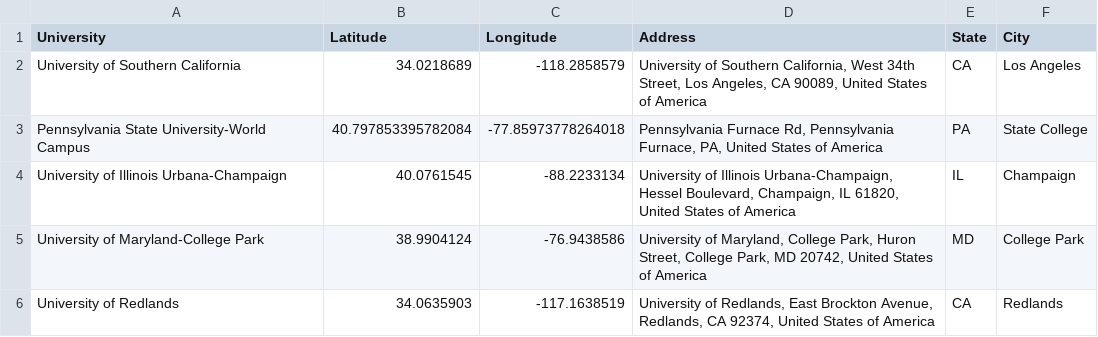
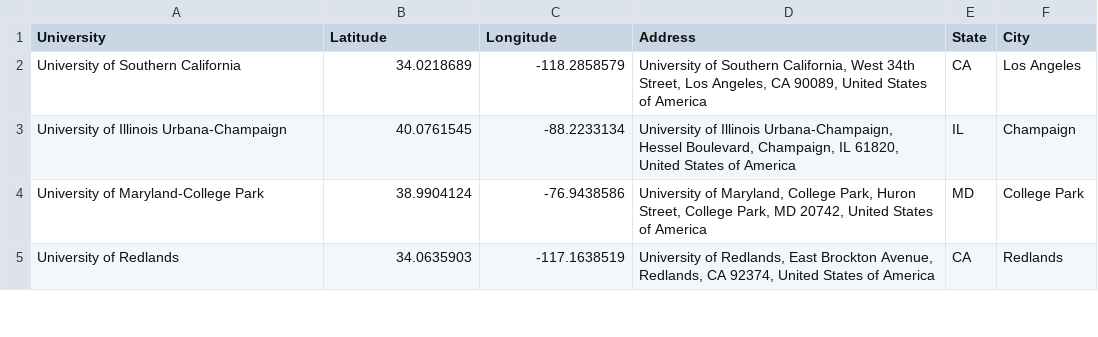
Before and after one commit to esstherc/GIS-master-webmap, a CSV file: data/universities_coordinates_all.csv, drawn as a sheet; only a part is shown.

Commit message:
update penn state

```diff
--- a/data/universities_coordinates_all.csv
+++ b/data/universities_coordinates_all.csv
@@ -2,3 +2,2 @@ University,Latitude,Longitude,Address,State,City
 University of Southern California,34.0218689,-118.2858579,"University of Southern California, West 34th Street, Los Angeles, CA 90089, United States of America",CA,Los Angeles
-Pennsylvania State University-World Campus,40.797853395782084, -77.85973778264018,"Pennsylvania Furnace Rd, Pennsylvania Furnace, PA, United States of America",PA,State College
 University of Illinois Urbana-Champaign,40.0761545,-88.2233134,"University of Illinois Urbana-Champaign, Hessel Boulevard, Champaign, IL 61820, United States of America",IL,Champaign
```
Also changed, not shown: data/all_msgis_institutions.csv.
